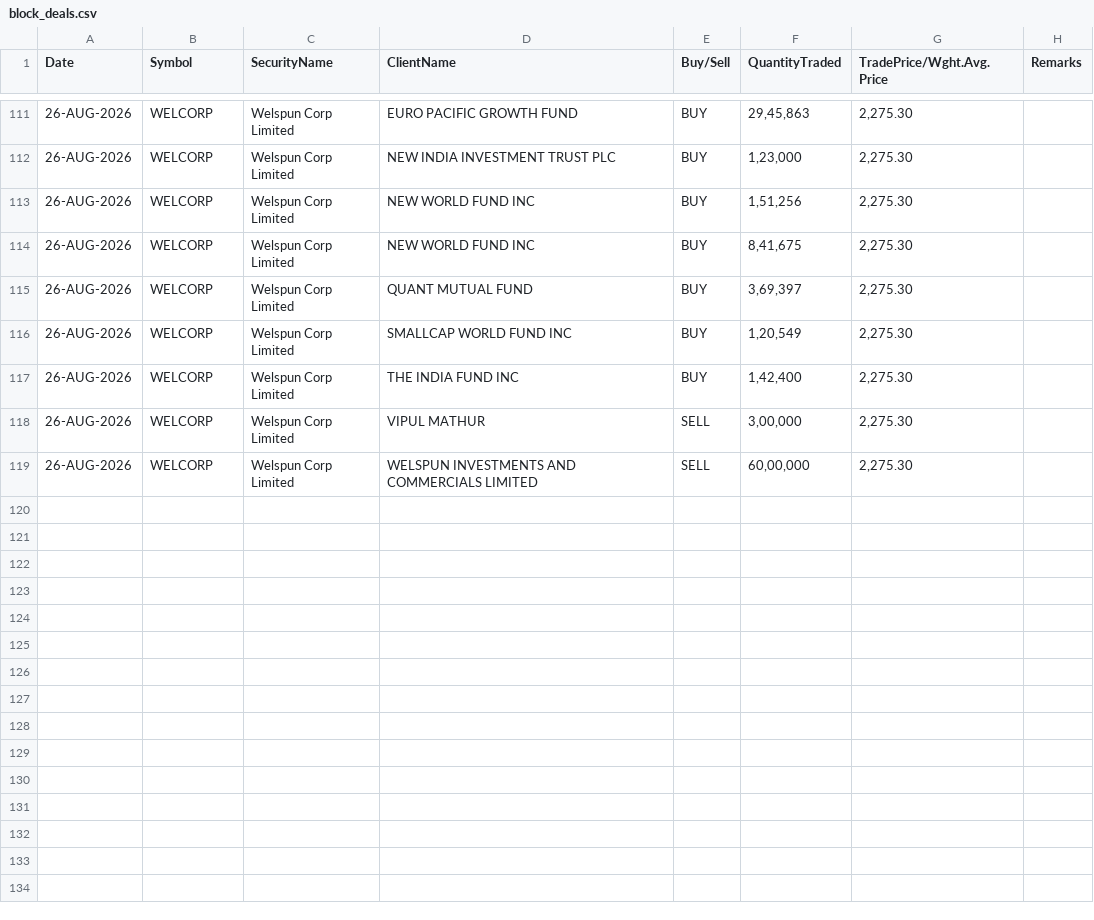
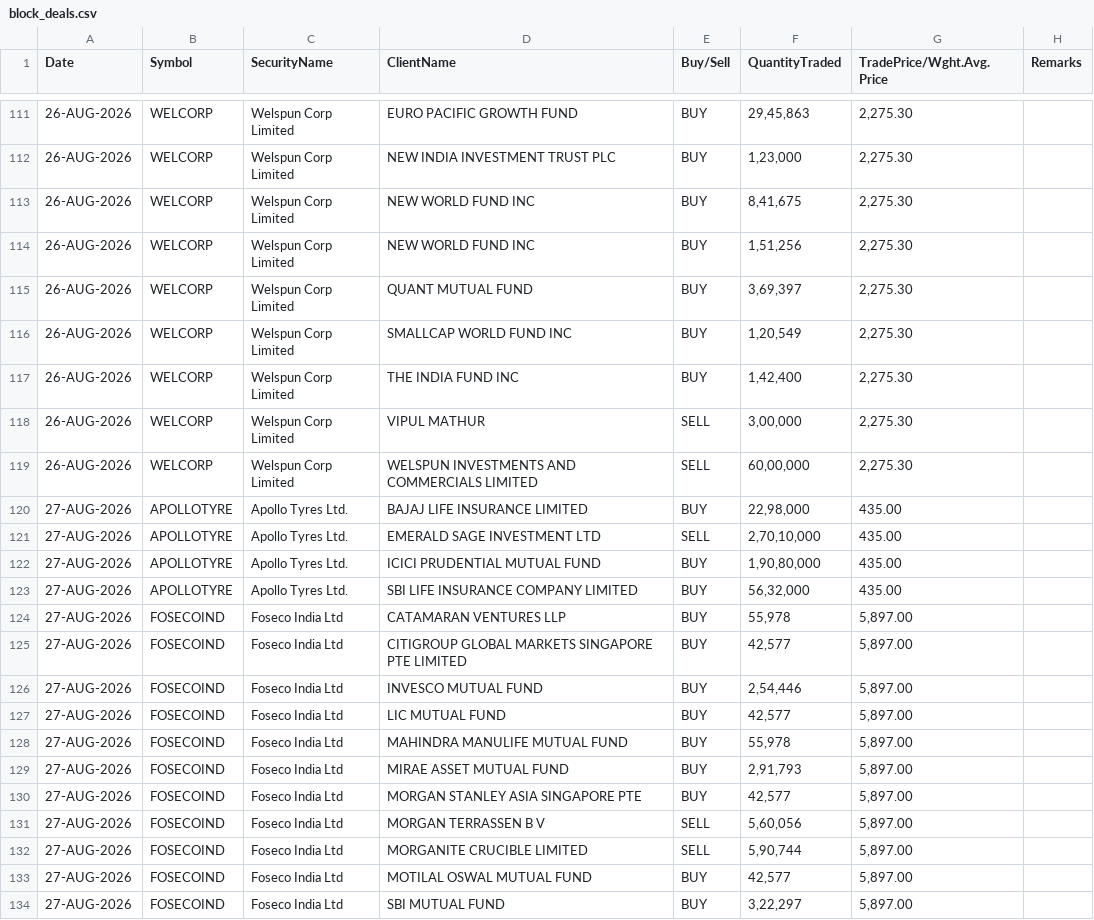
Before and after one commit to Aruj-Singh/nse-dashboard, a CSV file: data/block_deals.csv, drawn as a sheet; only a part is shown, gaps mark what is left out.

```diff
--- a/data/block_deals.csv
+++ b/data/block_deals.csv
@@ -112,4 +112,4 @@ Date,Symbol,SecurityName,ClientName,Buy/Sell,QuantityTraded,TradePrice/Wght.Avg.
 26-AUG-2026,WELCORP,Welspun Corp Limited,NEW INDIA INVESTMENT TRUST PLC,BUY,"1,23,000","2,275.30",
+26-AUG-2026,WELCORP,Welspun Corp Limited,NEW WORLD FUND INC,BUY,"8,41,675","2,275.30",
 26-AUG-2026,WELCORP,Welspun Corp Limited,NEW WORLD FUND INC,BUY,"1,51,256","2,275.30",
-26-AUG-2026,WELCORP,Welspun Corp Limited,NEW WORLD FUND INC,BUY,"8,41,675","2,275.30",
 26-AUG-2026,WELCORP,Welspun Corp Limited,QUANT MUTUAL FUND,BUY,"3,69,397","2,275.30",
@@ -119 +119,16 @@ Date,Symbol,SecurityName,ClientName,Buy/Sell,QuantityTraded,TradePrice/Wght.Avg.
 26-AUG-2026,WELCORP,Welspun Corp Limited,WELSPUN INVESTMENTS AND COMMERCIALS LIMITED,SELL,"60,00,000","2,275.30",
+27-AUG-2026,APOLLOTYRE,Apollo Tyres Ltd.,BAJAJ LIFE INSURANCE LIMITED,BUY,"22,98,000",435.00,
+27-AUG-2026,APOLLOTYRE,Apollo Tyres Ltd.,EMERALD SAGE INVESTMENT LTD,SELL,"2,70,10,000",435.00,
+27-AUG-2026,APOLLOTYRE,Apollo Tyres Ltd.,ICICI PRUDENTIAL MUTUAL FUND,BUY,"1,90,80,000",435.00,
+27-AUG-2026,APOLLOTYRE,Apollo Tyres Ltd.,SBI LIFE INSURANCE COMPANY LIMITED,BUY,"56,32,000",435.00,
+27-AUG-2026,FOSECOIND,Foseco India Ltd,CATAMARAN VENTURES LLP,BUY,"55,978","5,897.00",
+27-AUG-2026,FOSECOIND,Foseco India Ltd,CITIGROUP GLOBAL MARKETS SINGAPORE PTE LIMITED,BUY,"42,577","5,897.00",
+27-AUG-2026,FOSECOIND,Foseco India Ltd,INVESCO MUTUAL FUND,BUY,"2,54,446","5,897.00",
+27-AUG-2026,FOSECOIND,Foseco India Ltd,LIC MUTUAL FUND,BUY,"42,577","5,897.00",
+27-AUG-2026,FOSECOIND,Foseco India Ltd,MAHINDRA MANULIFE MUTUAL FUND,BUY,"55,978","5,897.00",
+27-AUG-2026,FOSECOIND,Foseco India Ltd,MIRAE ASSET MUTUAL FUND,BUY,"2,91,793","5,897.00",
+27-AUG-2026,FOSECOIND,Foseco India Ltd,MORGAN STANLEY ASIA SINGAPORE PTE,BUY,"42,577","5,897.00",
+27-AUG-2026,FOSECOIND,Foseco India Ltd,MORGAN TERRASSEN B V,SELL,"5,60,056","5,897.00",
+27-AUG-2026,FOSECOIND,Foseco India Ltd,MORGANITE CRUCIBLE LIMITED,SELL,"5,90,744","5,897.00",
+27-AUG-2026,FOSECOIND,Foseco India Ltd,MOTILAL OSWAL MUTUAL FUND,BUY,"42,577","5,897.00",
+27-AUG-2026,FOSECOIND,Foseco India Ltd,SBI MUTUAL FUND,BUY,"3,22,297","5,897.00",
```
Also changed, not shown: data/all_indices.csv, data/bulk_deals.csv, 6 other files.
